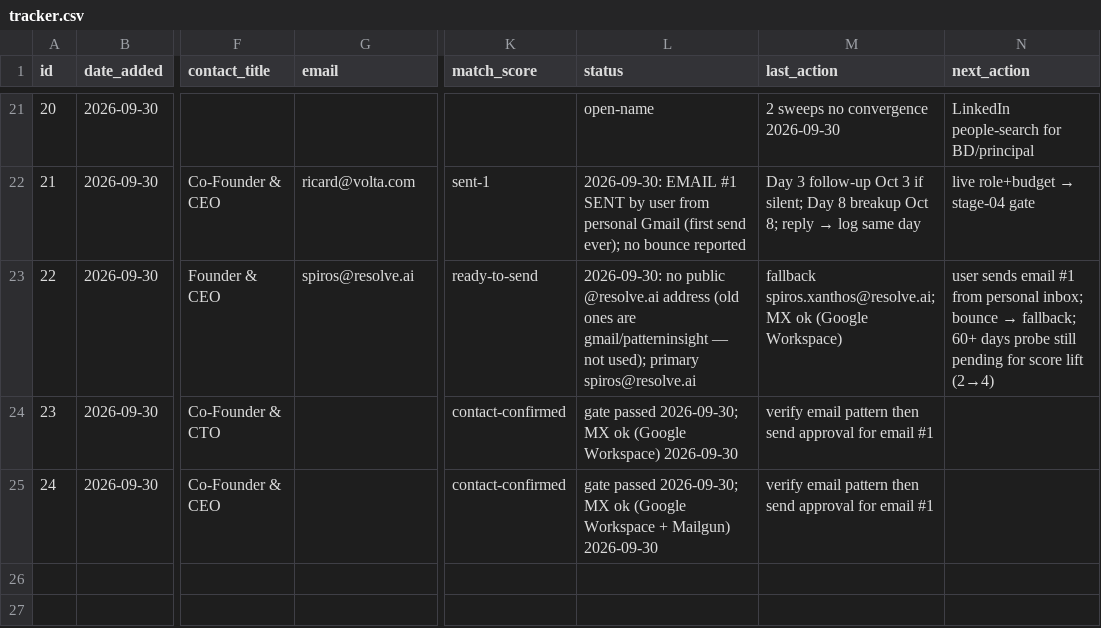
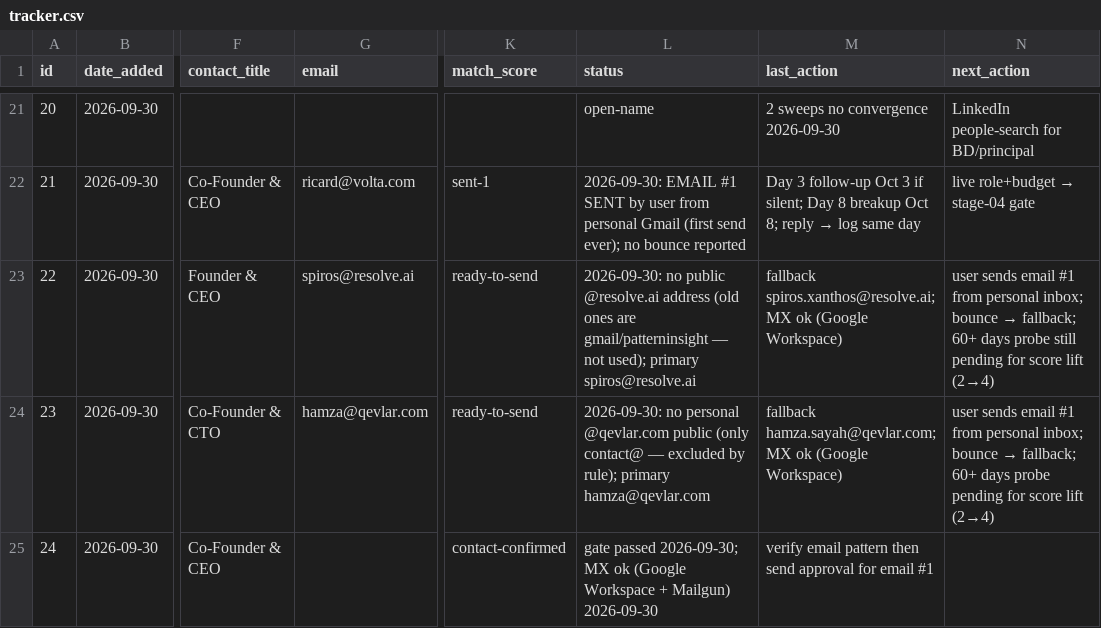
Before and after one commit to 123098my34-beep/kiki, a CSV file: workspaces/connector-ops/tracker.csv, drawn as a sheet; only a part is shown, gaps mark what is left out; the diff names each change by its address in the sheet, - before the commit and + after, or states it on an @@ line.

```diff
--- a/workspaces/connector-ops/tracker.csv
+++ b/workspaces/connector-ops/tracker.csv
-G24 (email): (empty)
+G24 (email): hamza@qevlar.com
-K24 (match_score): contact-confirmed
+K24 (match_score): ready-to-send
-L24 (status): gate passed 2026-09-30; MX ok (Google Workspace) 2026-09-30
+L24 (status): 2026-09-30: no personal @qevlar.com public (only contact@ — excluded by rule); primary hamza@qevlar.com
-M24 (last_action): verify email pattern then send approval for email #1
+M24 (last_action): fallback hamza.sayah@qevlar.com; MX ok (Google Workspace)
@@ N24 (next_action): (empty) → user sends email #1 from personal inbox; bounce → fallback; 60+ days probe pending for score lift (2→4) @@
```
